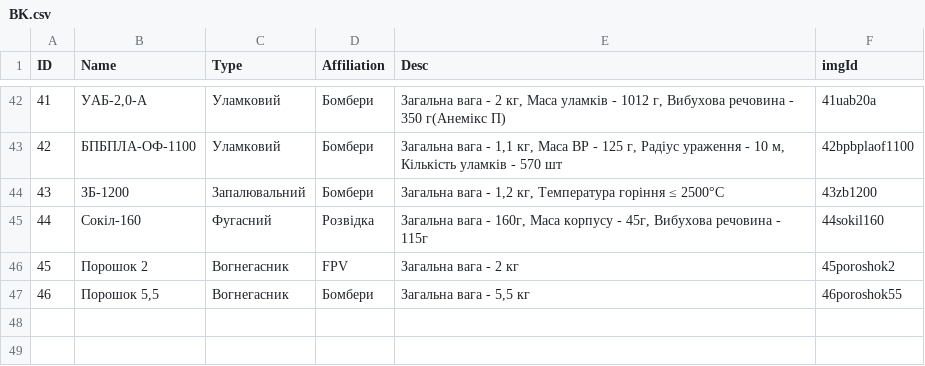
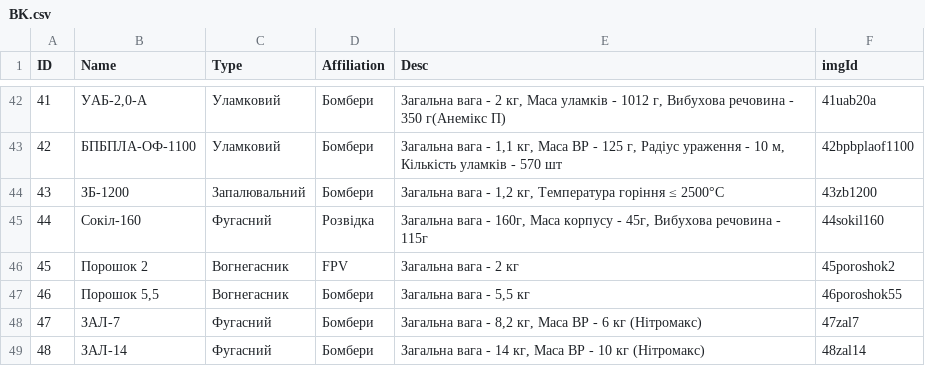
Before and after one commit to Tantsa98/tantsa98.github.io-mp125, a CSV file: data/BK.csv, drawn as a sheet; only a part is shown, gaps mark what is left out.

```diff
--- a/data/BK.csv
+++ b/data/BK.csv
@@ -47 +47,3 @@ ID,Name,Type,Affiliation,Desc,imgId
 46,"Порошок 5,5",Вогнегасник,Бомбери,"Загальна вага - 5,5 кг",46poroshok55
+47,ЗАЛ-7,Фугасний,Бомбери,"Загальна вага - 8,2 кг, Маса ВР - 6 кг (Нітромакс) ",47zal7
+48,ЗАЛ-14,Фугасний,Бомбери,"Загальна вага - 14 кг, Маса ВР - 10 кг (Нітромакс) ",48zal14
```
Also changed, not shown: 5 other files.
